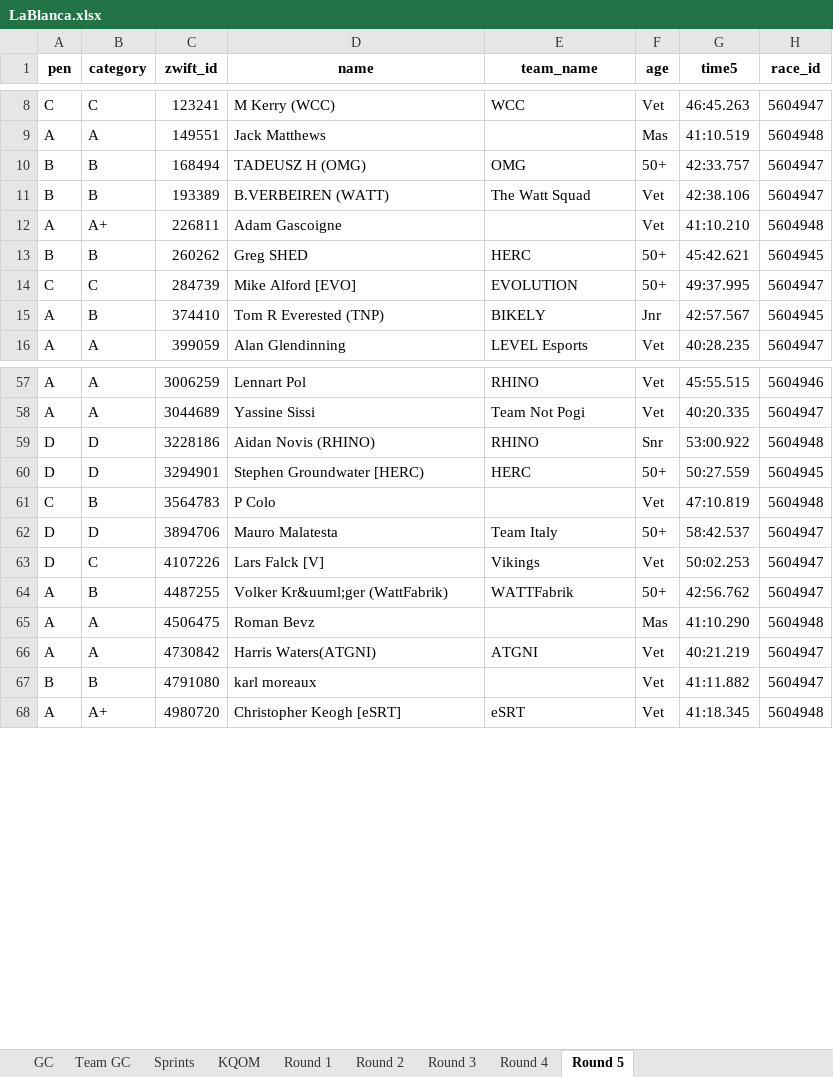
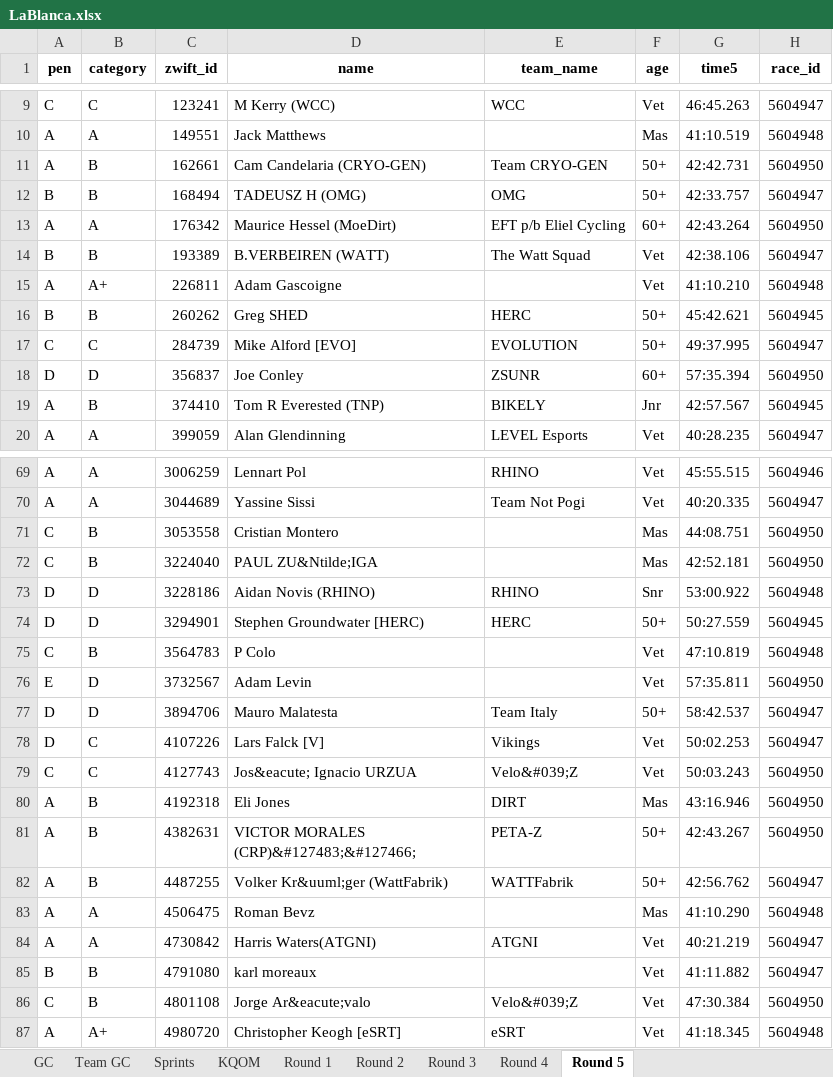
Before and after one commit to gleesonm1/TNP_results, an Excel workbook: LaBlanca/LaBlanca.xlsx, sheet Round 5, drawn as a sheet; only a part is shown, gaps mark what is left out; values as stored, in another font and other column widths than the file's, no borders; the diff covers the shown part only; the diff names each change by its address in the sheet, - before the commit and + after, or states it on an @@ line.

```diff
--- a/LaBlanca/LaBlanca.xlsx (sheet Round 5)
+++ b/LaBlanca/LaBlanca.xlsx (sheet Round 5)
+row 11: A | B | 162661 | Cam Candelaria (CRYO-GEN) | Team CRYO-GEN | 50+ | 42:42.731 | 5604950
+row 13: A | A | 176342 | Maurice Hessel (MoeDirt) | EFT p/b Eliel Cycling | 60+ | 42:43.264 | 5604950
+row 18: D | D | 356837 | Joe Conley | ZSUNR | 60+ | 57:35.394 | 5604950
+row 71: C | B | 3053558 | Cristian Montero |  | Mas | 44:08.751 | 5604950
+row 72: C | B | 3224040 | PAUL ZU&Ntilde;IGA |  | Mas | 42:52.181 | 5604950
+row 76: E | D | 3732567 | Adam Levin |  | Vet | 57:35.811 | 5604950
+row 79: C | C | 4127743 | Jos&eacute; Ignacio URZUA | Velo&#039;Z | Vet | 50:03.243 | 5604950
+row 80: A | B | 4192318 | Eli Jones | DIRT | Mas | 43:16.946 | 5604950
+row 81: A | B | 4382631 | VICTOR MORALES (CRP)&#127483;&#127466; | PETA-Z | 50+ | 42:43.267 | 5604950
+row 86: C | B | 4801108 | Jorge Ar&eacute;valo | Velo&#039;Z | Vet | 47:30.384 | 5604950
```
Also changed, not shown: 14 added rows elsewhere in this sheet, sheet Team GC, sheet GC, sheet Sprints, sheet KQOM, 2 other files.
